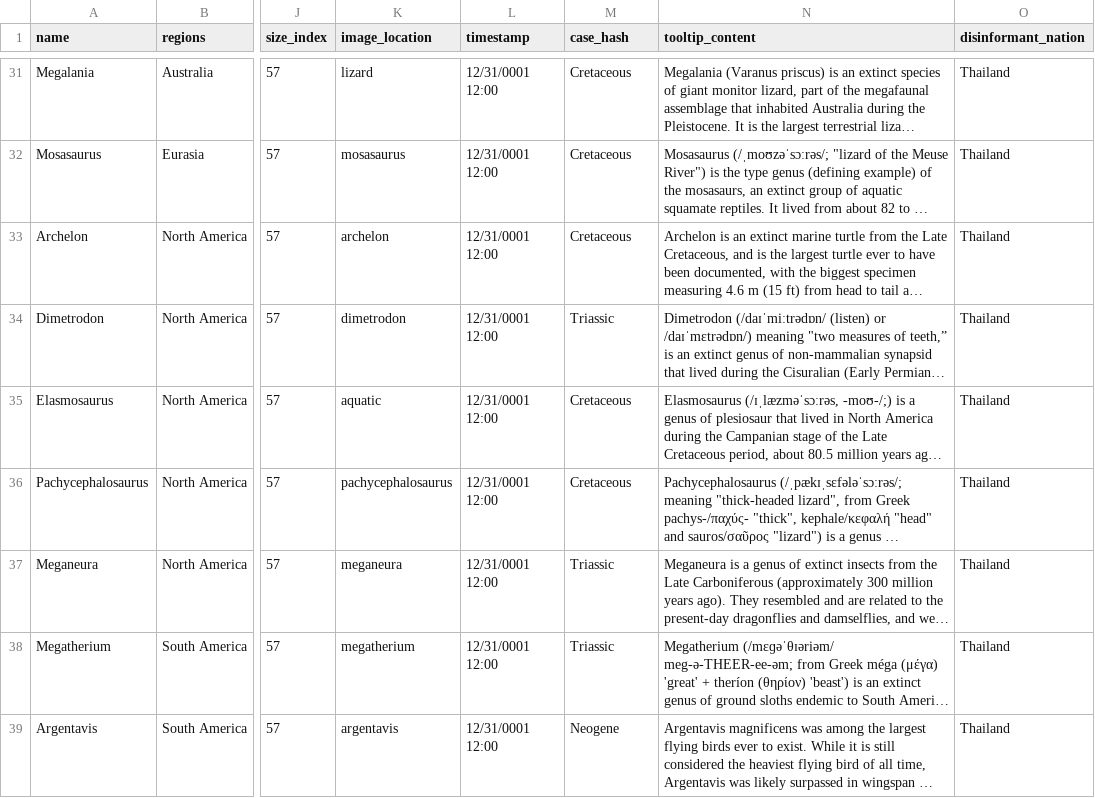
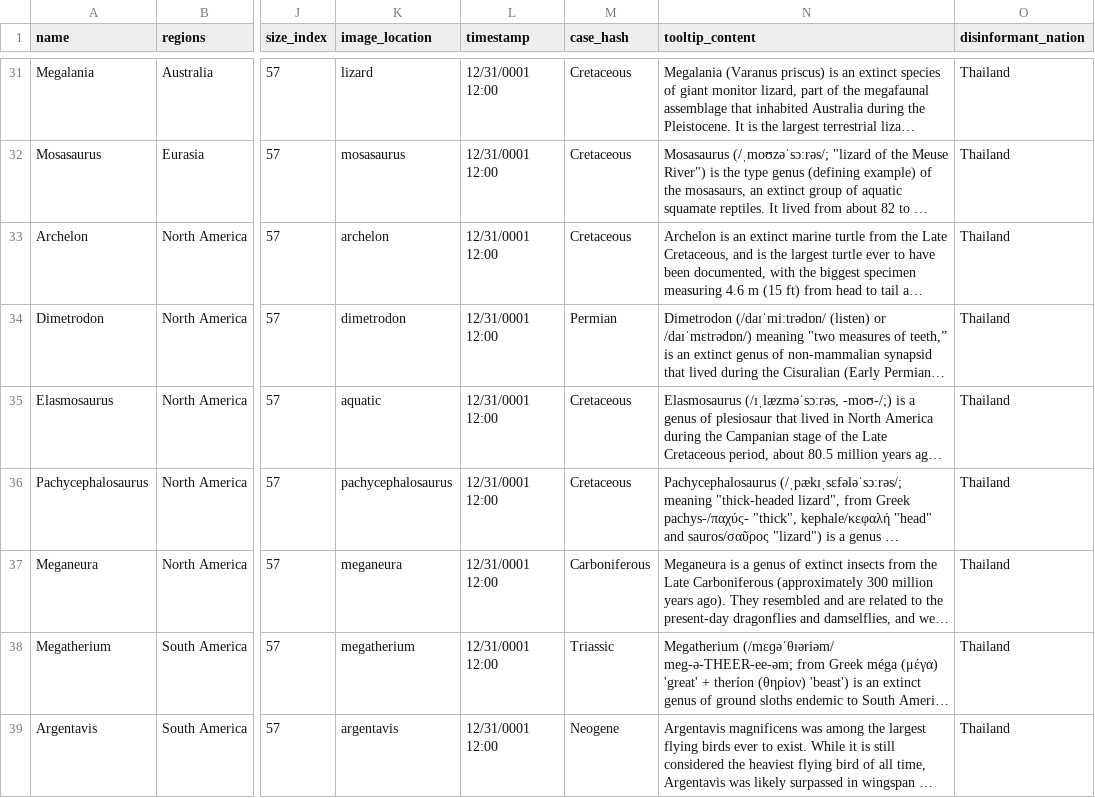
Before and after one commit to JeffRice/svelte-d3-prehistoric, a CSV file: public/dinosaurdata1.csv, drawn as a sheet; only a part is shown, gaps mark what is left out; long unchanged cells end in …; the diff covers the shown part only; the diff names each change by its address in the sheet, - before the commit and + after, or states it on an @@ line.

```diff
--- a/public/dinosaurdata1.csv
+++ b/public/dinosaurdata1.csv
-M34 (case_hash): Triassic
+M34 (case_hash): Permian
-M37 (case_hash): Triassic
+M37 (case_hash): Carboniferous
```
Also changed, not shown: 1 added row and 1 edited cell elsewhere in this file, 10 other files.
